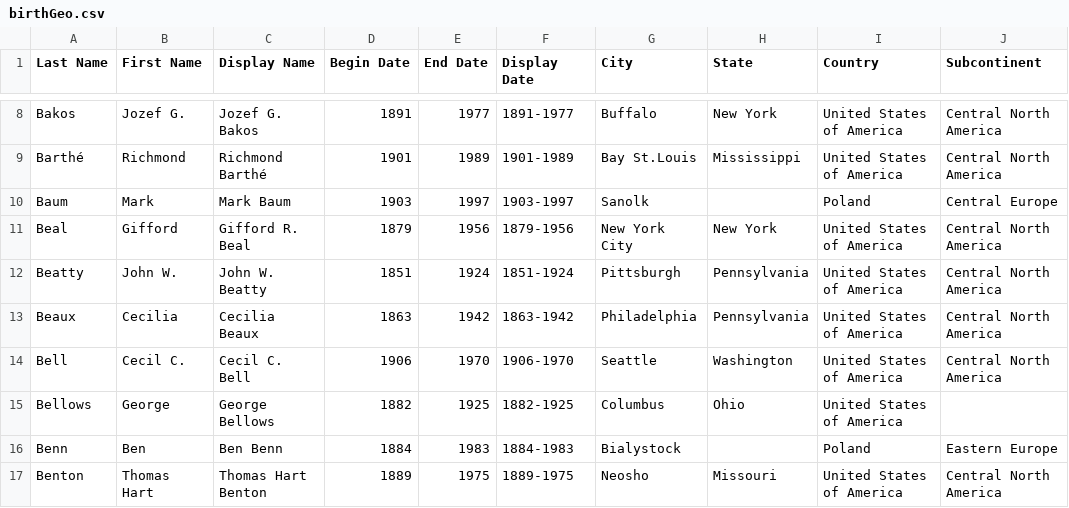
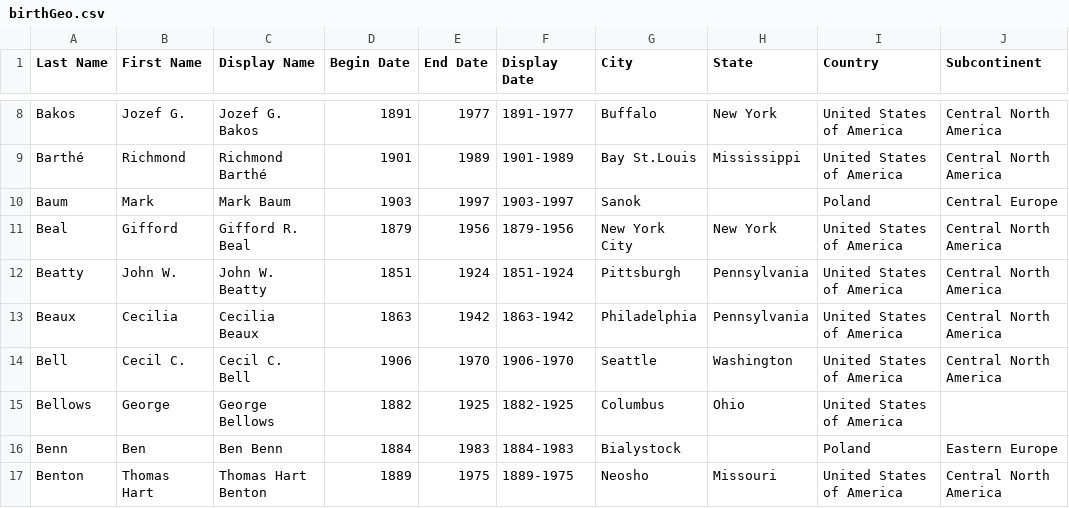
Before and after one commit to JoshuaDull/LIS-664-Project, a CSV file: birthGeo.csv, drawn as a sheet; only a part is shown, gaps mark what is left out; the diff names each change by its address in the sheet, - before the commit and + after, or states it on an @@ line.

```diff
--- a/birthGeo.csv
+++ b/birthGeo.csv
-G10 (City): Sanolk
+G10 (City): Sanok
```
Also changed, not shown: 4 other files.
